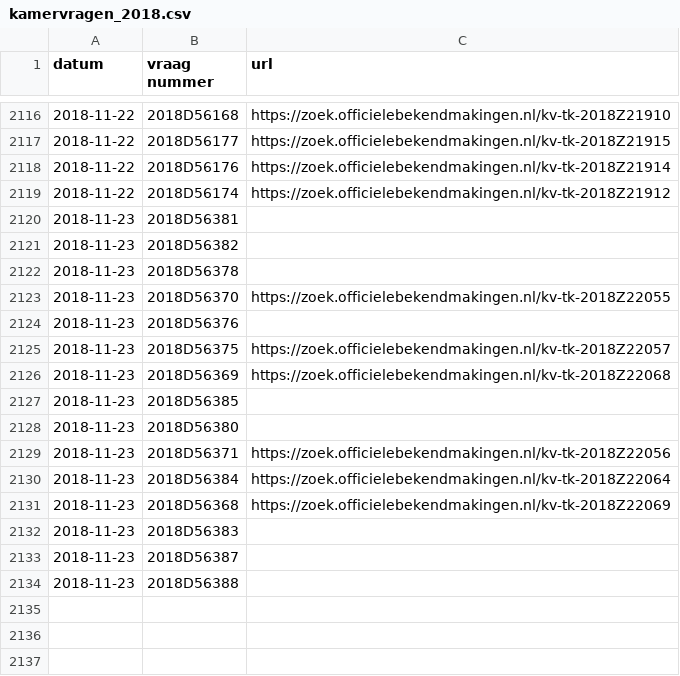
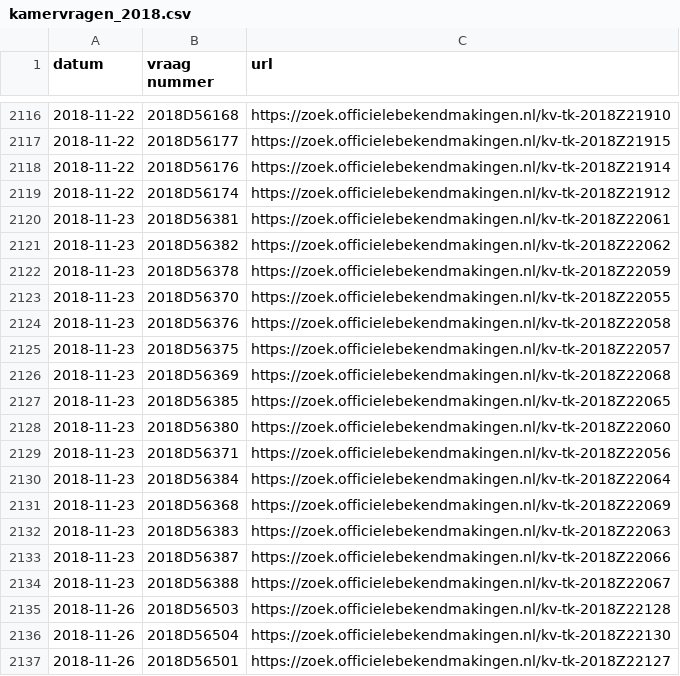
Before and after one commit to openkamer/ok-tk-data, a CSV file: kamervragen/kamervragen_2018.csv, drawn as a sheet; only a part is shown, gaps mark what is left out.

Commit message:
Update kamervragen

```diff
--- a/kamervragen/kamervragen_2018.csv
+++ b/kamervragen/kamervragen_2018.csv
@@ -2119,11 +2119,11 @@ datum,vraag nummer,url
 2018-11-22,2018D56174,https://zoek.officielebekendmakingen.nl/kv-tk-2018Z21912
-2018-11-23,2018D56381,
-2018-11-23,2018D56382,
-2018-11-23,2018D56378,
+2018-11-23,2018D56381,https://zoek.officielebekendmakingen.nl/kv-tk-2018Z22061
+2018-11-23,2018D56382,https://zoek.officielebekendmakingen.nl/kv-tk-2018Z22062
+2018-11-23,2018D56378,https://zoek.officielebekendmakingen.nl/kv-tk-2018Z22059
 2018-11-23,2018D56370,https://zoek.officielebekendmakingen.nl/kv-tk-2018Z22055
-2018-11-23,2018D56376,
+2018-11-23,2018D56376,https://zoek.officielebekendmakingen.nl/kv-tk-2018Z22058
 2018-11-23,2018D56375,https://zoek.officielebekendmakingen.nl/kv-tk-2018Z22057
 2018-11-23,2018D56369,https://zoek.officielebekendmakingen.nl/kv-tk-2018Z22068
-2018-11-23,2018D56385,
-2018-11-23,2018D56380,
+2018-11-23,2018D56385,https://zoek.officielebekendmakingen.nl/kv-tk-2018Z22065
+2018-11-23,2018D56380,https://zoek.officielebekendmakingen.nl/kv-tk-2018Z22060
 2018-11-23,2018D56371,https://zoek.officielebekendmakingen.nl/kv-tk-2018Z22056
@@ -2131,4 +2131,7 @@ datum,vraag nummer,url
 2018-11-23,2018D56368,https://zoek.officielebekendmakingen.nl/kv-tk-2018Z22069
-2018-11-23,2018D56383,
-2018-11-23,2018D56387,
-2018-11-23,2018D56388,
+2018-11-23,2018D56383,https://zoek.officielebekendmakingen.nl/kv-tk-2018Z22063
+2018-11-23,2018D56387,https://zoek.officielebekendmakingen.nl/kv-tk-2018Z22066
+2018-11-23,2018D56388,https://zoek.officielebekendmakingen.nl/kv-tk-2018Z22067
+2018-11-26,2018D56503,https://zoek.officielebekendmakingen.nl/kv-tk-2018Z22128
+2018-11-26,2018D56504,https://zoek.officielebekendmakingen.nl/kv-tk-2018Z22130
+2018-11-26,2018D56501,https://zoek.officielebekendmakingen.nl/kv-tk-2018Z22127
```
